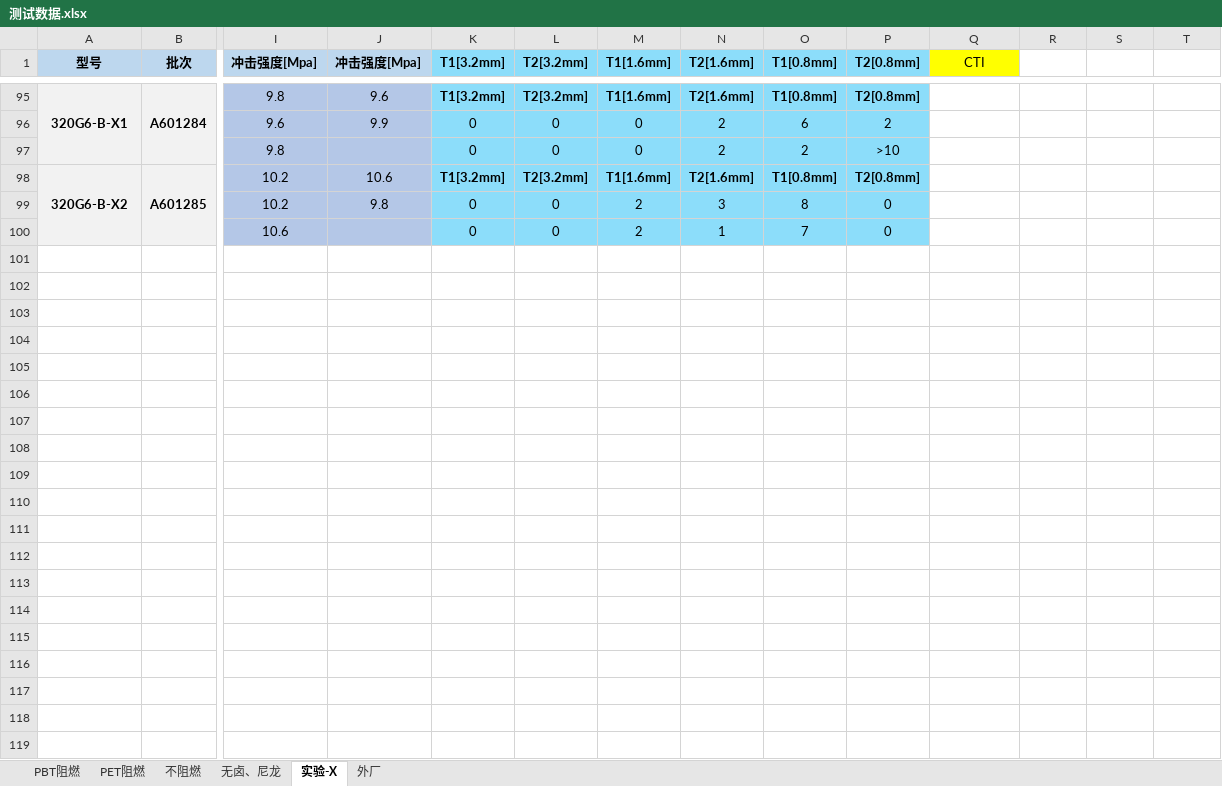
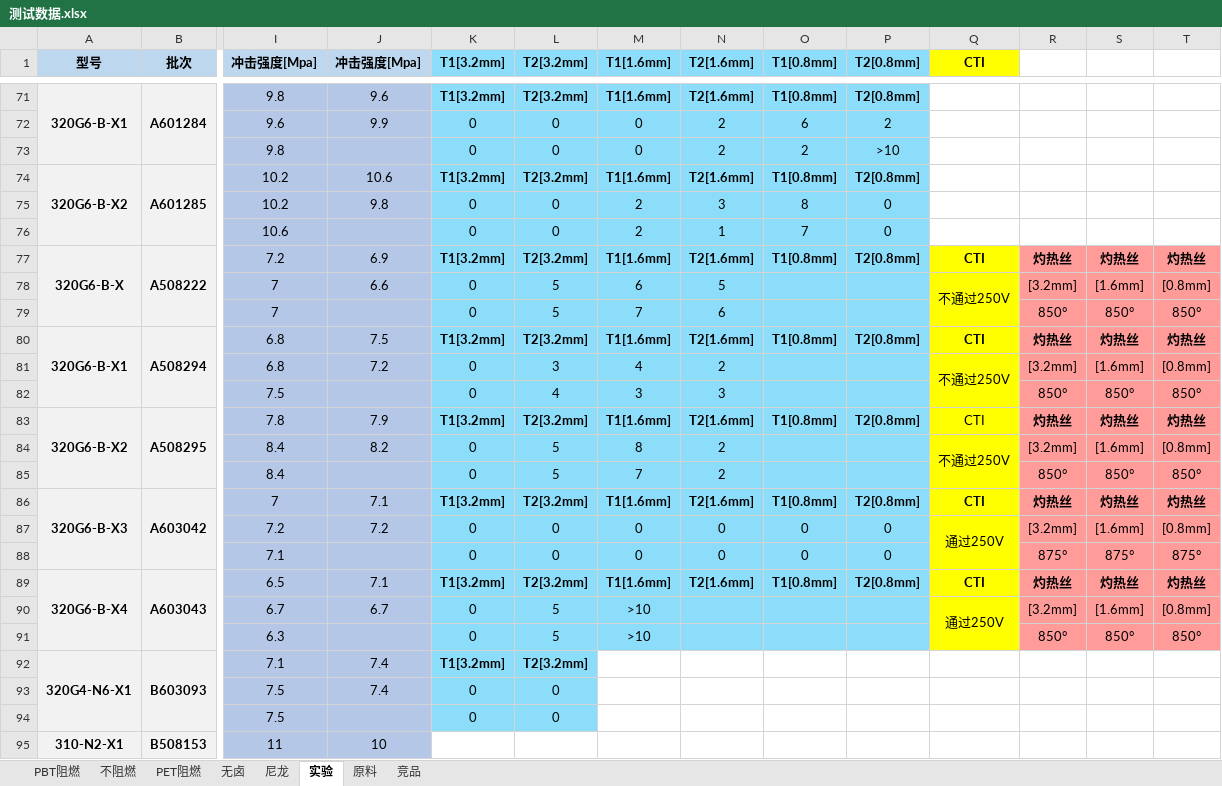
Before and after one commit to 13075061852/myText, an Excel workbook: 测试数据.xlsx, sheet 实验, drawn as a sheet; only a part is shown, gaps mark what is left out; values as stored, in another font and other column widths than the file's, no borders; rows hold the shown columns only; the diff covers the shown part only; the diff names each change by its address in the sheet, - before the commit and + after, or states it on an @@ line.

```diff
--- a/测试数据.xlsx (sheet 实验)
+++ b/测试数据.xlsx (sheet 实验)
-sheet tab: 无卤、尼龙
+sheet tab: 无卤
-sheet tab: 实验-X
+sheet tab: 实验
-sheet tab: 外厂
+sheet tab: 竞品
+sheet tab: 尼龙
+sheet tab: 原料
@@ sheet tab order changed: PBT阻燃 | 不阻燃 | PET阻燃 | 无卤 | 尼龙 | 实验 | 原料 | 竞品 @@
-Q1 bold: off
+Q1 bold: on
+row 77: 320G6-B-X | A508222 | 7.2 | 6.9 | T1[3.2mm] | T2[3.2mm] | T1[1.6mm] | T2[1.6mm] | T1[0.8mm] | T2[0.8mm] | CTI | 灼热丝 | 灼热丝 | 灼热丝
+row 78:  |  | 7 | 6.6 | 0 | 5 | 6 | 5 |  |  | 不通过250V | [3.2mm] | [1.6mm] | [0.8mm]
+row 79:  |  | 7 |  | 0 | 5 | 7 | 6 |  |  |  | 850° | 850° | 850°
+row 80: 320G6-B-X1 | A508294 | 6.8 | 7.5 | T1[3.2mm] | T2[3.2mm] | T1[1.6mm] | T2[1.6mm] | T1[0.8mm] | T2[0.8mm] | CTI | 灼热丝 | 灼热丝 | 灼热丝
+row 81:  |  | 6.8 | 7.2 | 0 | 3 | 4 | 2 |  |  | 不通过250V | [3.2mm] | [1.6mm] | [0.8mm]
+row 82:  |  | 7.5 |  | 0 | 4 | 3 | 3 |  |  |  | 850° | 850° | 850°
+row 83: 320G6-B-X2 | A508295 | 7.8 | 7.9 | T1[3.2mm] | T2[3.2mm] | T1[1.6mm] | T2[1.6mm] | T1[0.8mm] | T2[0.8mm] | CTI | 灼热丝 | 灼热丝 | 灼热丝
+row 84:  |  | 8.4 | 8.2 | 0 | 5 | 8 | 2 |  |  | 不通过250V | [3.2mm] | [1.6mm] | [0.8mm]
+row 85:  |  | 8.4 |  | 0 | 5 | 7 | 2 |  |  |  | 850° | 850° | 850°
+row 86: 320G6-B-X3 | A603042 | 7 | 7.1 | T1[3.2mm] | T2[3.2mm] | T1[1.6mm] | T2[1.6mm] | T1[0.8mm] | T2[0.8mm] | CTI | 灼热丝 | 灼热丝 | 灼热丝
+row 87:  |  | 7.2 | 7.2 | 0 | 0 | 0 | 0 | 0 | 0 | 通过250V | [3.2mm] | [1.6mm] | [0.8mm]
+row 88:  |  | 7.1 |  | 0 | 0 | 0 | 0 | 0 | 0 |  | 875° | 875° | 875°
+row 89: 320G6-B-X4 | A603043 | 6.5 | 7.1 | T1[3.2mm] | T2[3.2mm] | T1[1.6mm] | T2[1.6mm] | T1[0.8mm] | T2[0.8mm] | CTI | 灼热丝 | 灼热丝 | 灼热丝
+row 90:  |  | 6.7 | 6.7 | 0 | 5 | >10 |  |  |  | 通过250V | [3.2mm] | [1.6mm] | [0.8mm]
+row 91:  |  | 6.3 |  | 0 | 5 | >10 |  |  |  |  | 850° | 850° | 850°
+row 92: 320G4-N6-X1 | B603093 | 7.1 | 7.4 | T1[3.2mm] | T2[3.2mm]
+row 93:  |  | 7.5 | 7.4 | 0 | 0
+row 94:  |  | 7.5 |  | 0 | 0
+row 95: 310-N2-X1 | B508153 | 11 | 10
```
Also changed, not shown: 23 added rows, 27 removed rows, 24 edited cells and cell formats elsewhere in this sheet, sheet PBT阻燃, sheet 不阻燃, sheet 无卤, sheet 竞品, sheet PET阻燃.
